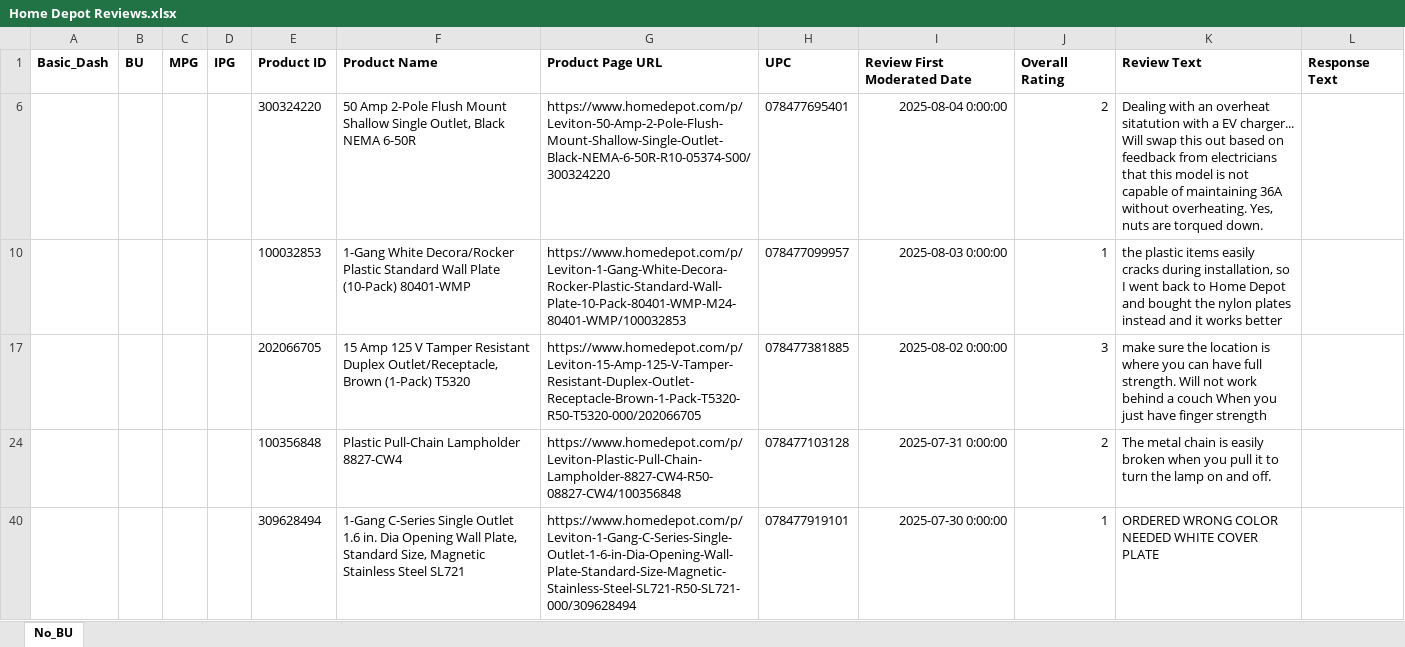
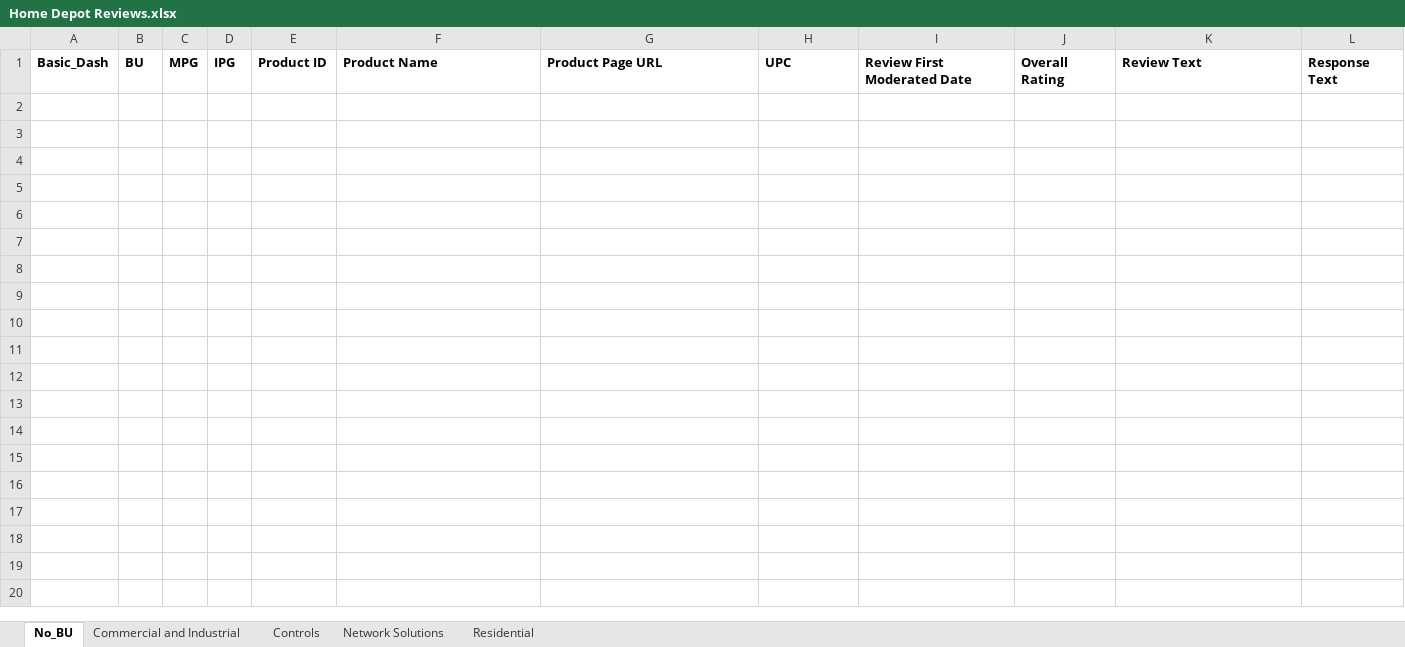
Before and after one commit to john-hritz/Home-Depot-Retail-Code, an Excel workbook: THD Data Warehouse/Reviews and Questions/Home Depot Reviews.xlsx, sheet No_BU, drawn as a sheet; only a part is shown; values as stored, in another font and other column widths than the file's, no borders; the diff covers the shown part only; the diff names each change by its address in the sheet, - before the commit and + after, or states it on an @@ line.

```diff
--- a/THD Data Warehouse/Reviews and Questions/Home Depot Reviews.xlsx (sheet No_BU)
+++ b/THD Data Warehouse/Reviews and Questions/Home Depot Reviews.xlsx (sheet No_BU)
+sheet tab: Commercial and Industrial
+sheet tab: Controls
+sheet tab: Network Solutions
+sheet tab: Residential
-row 6:  |  |  |  | 300324220 | 50 Amp 2-Pole Flush Mount Shallow Single Outlet, Black NEMA 6-50R | https://www.homedepot.com/p/Leviton-50-Amp-2-Pole-Flush-Mount-Shallow-Single-Outlet-Black-NEMA-6-50R-R10-05374-S00/300324220 | 078477695401 | 2025-08-04 0:00:00 | 2 | Dealing with an overheat sitatution with a EV charger... Will swap this out based on feedback from electricians that this model is not capable of maintaining 36A without overheating. Yes, nuts are torqued down.
-row 10:  |  |  |  | 100032853 | 1-Gang White Decora/Rocker Plastic Standard Wall Plate (10-Pack) 80401-WMP | https://www.homedepot.com/p/Leviton-1-Gang-White-Decora-Rocker-Plastic-Standard-Wall-Plate-10-Pack-80401-WMP-M24-80401-WMP/100032853 | 078477099957 | 2025-08-03 0:00:00 | 1 | the plastic items easily cracks during installation, so I went back to Home Depot and bought the nylon plates instead and it works better
-row 17:  |  |  |  | 202066705 | 15 Amp 125 V Tamper Resistant Duplex Outlet/Receptacle, Brown (1-Pack) T5320 | https://www.homedepot.com/p/Leviton-15-Amp-125-V-Tamper-Resistant-Duplex-Outlet-Receptacle-Brown-1-Pack-T5320-R50-T5320-000/202066705 | 078477381885 | 2025-08-02 0:00:00 | 3 | make sure the location is where you can have full strength. Will not work behind a couch When you just have finger strength
-row 24:  |  |  |  | 100356848 | Plastic Pull-Chain Lampholder 8827-CW4 | https://www.homedepot.com/p/Leviton-Plastic-Pull-Chain-Lampholder-8827-CW4-R50-08827-CW4/100356848 | 078477103128 | 2025-07-31 0:00:00 | 2 | The metal chain is easily broken when you pull it to turn the lamp on and off.
-row 40:  |  |  |  | 309628494 | 1-Gang C-Series Single Outlet 1.6 in. Dia Opening Wall Plate, Standard Size, Magnetic Stainless Steel SL721 | https://www.homedepot.com/p/Leviton-1-Gang-C-Series-Single-Outlet-1-6-in-Dia-Opening-Wall-Plate-Standard-Size-Magnetic-Stainless-Steel-SL721-R50-SL721-000/309628494 | 078477919101 | 2025-07-30 0:00:00 | 1 | ORDERED WRONG COLOR NEEDED WHITE COVER PLATE
```
Also changed, not shown: 195 removed rows elsewhere in this sheet, hidden cells, THD Data Warehouse/Reviews and Questions/Home Depot Questions.xlsx, 8 other files.
